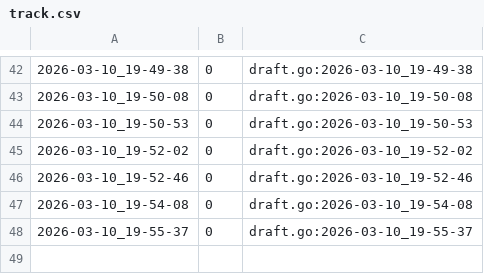
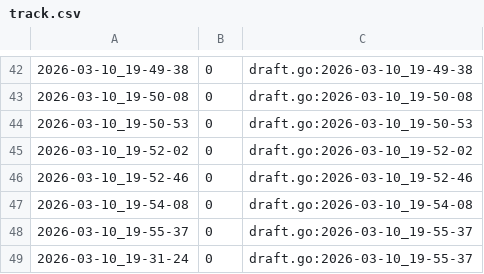
Before and after one commit to qxcode-course/ed-seg-bloco-a-spacercoding, a CSV file: ED/.tko/track/ed@princesa/track.csv, drawn as a sheet; only a part is shown, gaps mark what is left out; the diff names each change by its address in the sheet, - before the commit and + after, or states it on an @@ line.

Commit message:
princesa 1/3. pintando, mumia, fuga concluidos

```diff
--- a/ED/.tko/track/ed@princesa/track.csv
+++ b/ED/.tko/track/ed@princesa/track.csv
+row 49: 2026-03-10_19-31-24 | 0 | draft.go:2026-03-10_19-55-37
```
Also changed, not shown: 22 other files.
